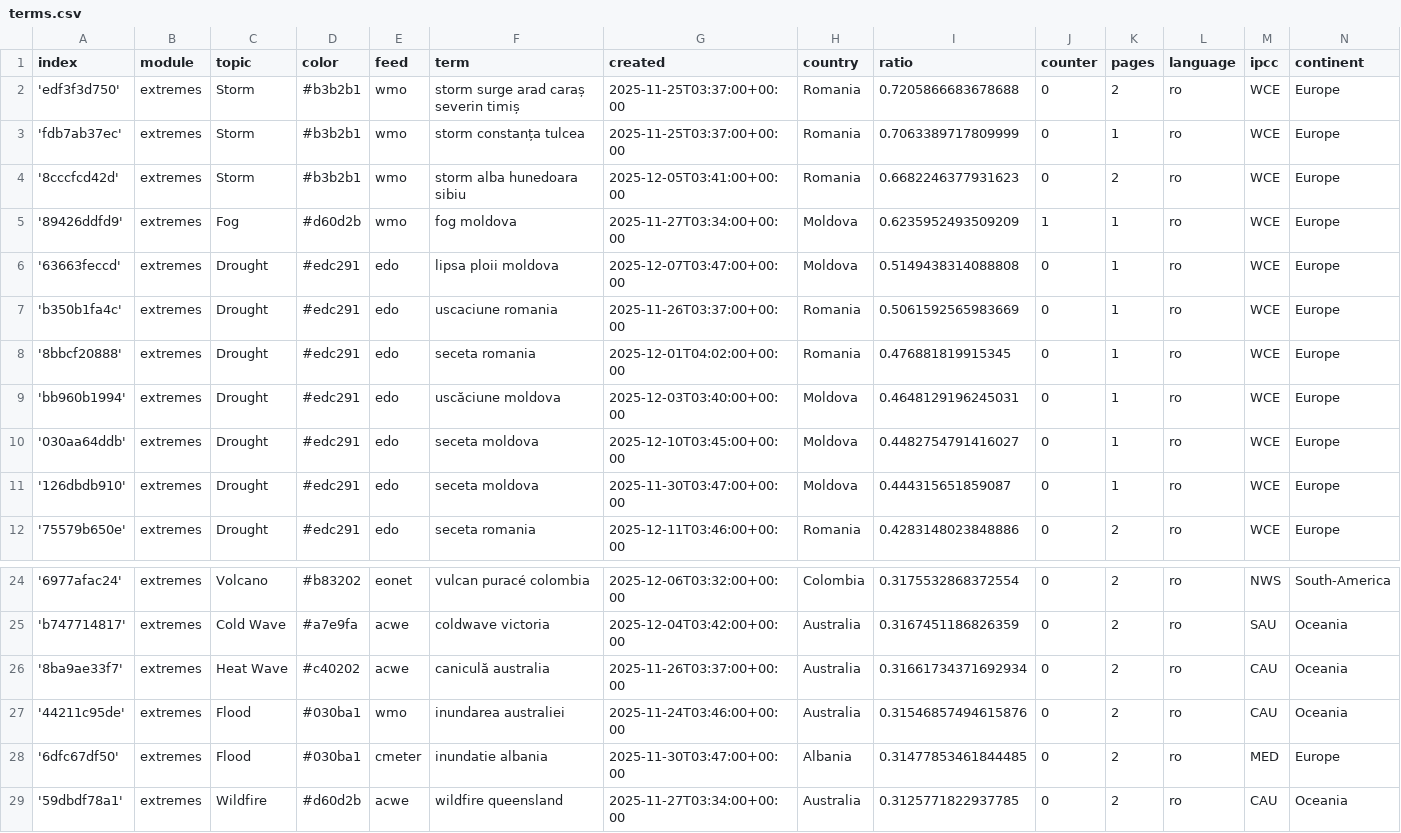
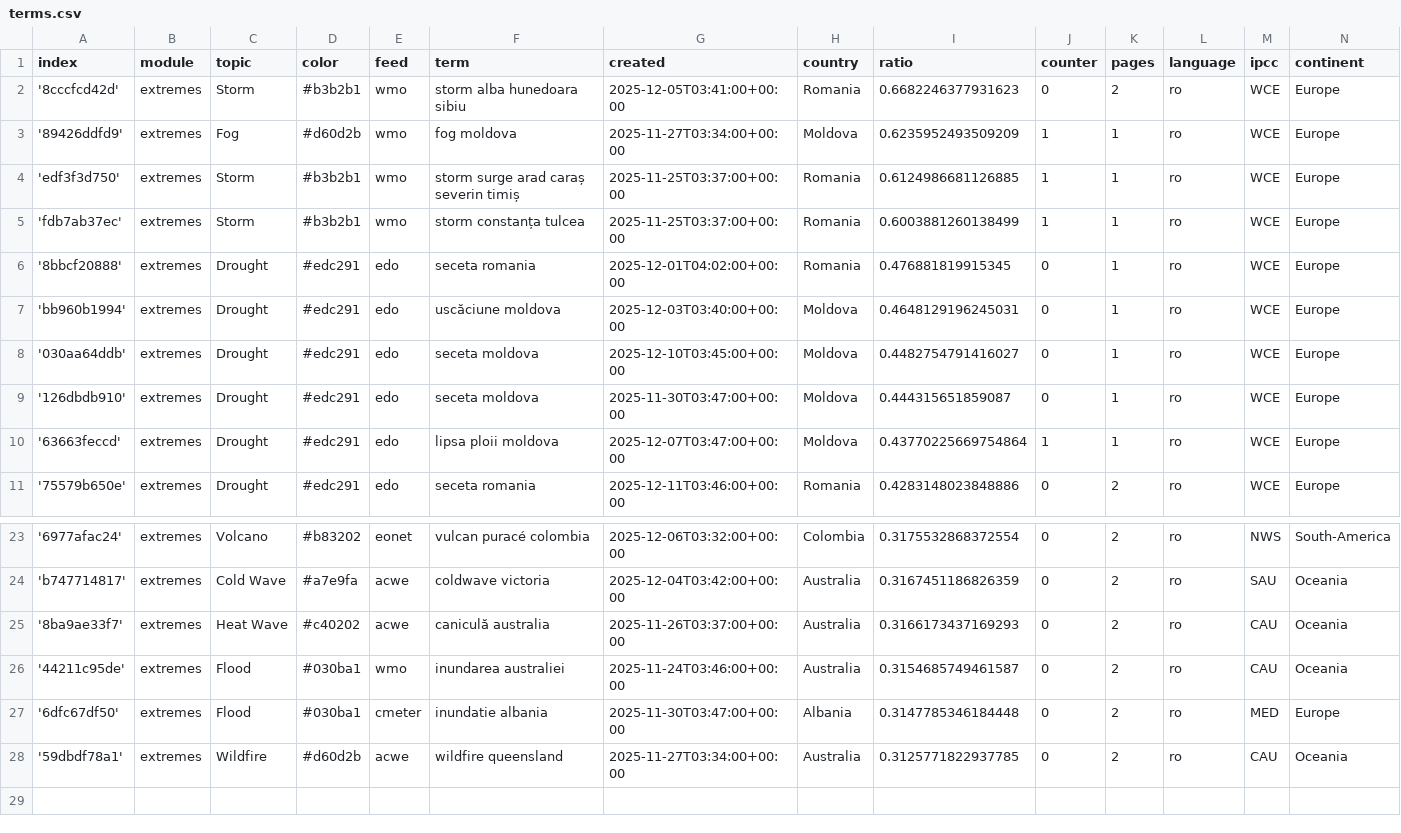
Before and after one commit to TinoH91news/romanianExtremes, a CSV file: terms.csv, drawn as a sheet; only a part is shown, gaps mark what is left out.

Commit message:
Commit from GitHub Actions (harvest:0.0)

```diff
--- a/terms.csv
+++ b/terms.csv
@@ -1,8 +1,6 @@
 index,module,topic,color,feed,term,created,country,ratio,counter,pages,language,ipcc,continent
-'edf3f3d750',extremes,Storm,#b3b2b1,wmo,storm surge arad caraș severin timiș,2025-11-25T03:37:00+00:00,Romania,0.7205866683678688,0,2,ro,WCE,Europe
-'fdb7ab37ec',extremes,Storm,#b3b2b1,wmo,storm constanța tulcea,2025-11-25T03:37:00+00:00,Romania,0.7063389717809999,0,1,ro,WCE,Europe
 '8cccfcd42d',extremes,Storm,#b3b2b1,wmo,storm alba hunedoara sibiu,2025-12-05T03:41:00+00:00,Romania,0.6682246377931623,0,2,ro,WCE,Europe
 '89426ddfd9',extremes,Fog,#d60d2b,wmo,fog moldova,2025-11-27T03:34:00+00:00,Moldova,0.6235952493509209,1,1,ro,WCE,Europe
-'63663feccd',extremes,Drought,#edc291,edo,lipsa ploii moldova,2025-12-07T03:47:00+00:00,Moldova,0.5149438314088808,0,1,ro,WCE,Europe
-'b350b1fa4c',extremes,Drought,#edc291,edo,uscaciune romania,2025-11-26T03:37:00+00:00,Romania,0.5061592565983669,0,1,ro,WCE,Europe
+'edf3f3d750',extremes,Storm,#b3b2b1,wmo,storm surge arad caraș severin timiș,2025-11-25T03:37:00+00:00,Romania,0.6124986681126885,1,1,ro,WCE,Europe
+'fdb7ab37ec',extremes,Storm,#b3b2b1,wmo,storm constanța tulcea,2025-11-25T03:37:00+00:00,Romania,0.6003881260138499,1,1,ro,WCE,Europe
 '8bbcf20888',extremes,Drought,#edc291,edo,seceta romania,2025-12-01T04:02:00+00:00,Romania,0.476881819915345,0,1,ro,WCE,Europe
@@ -11,2 +9,3 @@ index,module,topic,color,feed,term,created,country,ratio,counter,pages,language,
 '126dbdb910',extremes,Drought,#edc291,edo,seceta moldova,2025-11-30T03:47:00+00:00,Moldova,0.444315651859087,0,1,ro,WCE,Europe
+'63663feccd',extremes,Drought,#edc291,edo,lipsa ploii moldova,2025-12-07T03:47:00+00:00,Moldova,0.43770225669754864,1,1,ro,WCE,Europe
 '75579b650e',extremes,Drought,#edc291,edo,seceta romania,2025-12-11T03:46:00+00:00,Romania,0.4283148023848886,0,2,ro,WCE,Europe
@@ -25,5 +24,5 @@ index,module,topic,color,feed,term,created,country,ratio,counter,pages,language,
 'b747714817',extremes,Cold Wave,#a7e9fa,acwe,coldwave victoria,2025-12-04T03:42:00+00:00,Australia,0.3167451186826359,0,2,ro,SAU,Oceania
-'8ba9ae33f7',extremes,Heat Wave,#c40202,acwe,caniculă australia,2025-11-26T03:37:00+00:00,Australia,0.31661734371692934,0,2,ro,CAU,Oceania
-'44211c95de',extremes,Flood,#030ba1,wmo,inundarea australiei,2025-11-24T03:46:00+00:00,Australia,0.31546857494615876,0,2,ro,CAU,Oceania
-'6dfc67df50',extremes,Flood,#030ba1,cmeter,inundatie albania,2025-11-30T03:47:00+00:00,Albania,0.31477853461844485,0,2,ro,MED,Europe
+'8ba9ae33f7',extremes,Heat Wave,#c40202,acwe,caniculă australia,2025-11-26T03:37:00+00:00,Australia,0.3166173437169293,0,2,ro,CAU,Oceania
+'44211c95de',extremes,Flood,#030ba1,wmo,inundarea australiei,2025-11-24T03:46:00+00:00,Australia,0.3154685749461587,0,2,ro,CAU,Oceania
+'6dfc67df50',extremes,Flood,#030ba1,cmeter,inundatie albania,2025-11-30T03:47:00+00:00,Albania,0.3147785346184448,0,2,ro,MED,Europe
 '59dbdf78a1',extremes,Wildfire,#d60d2b,acwe,wildfire queensland,2025-11-27T03:34:00+00:00,Australia,0.3125771822937785,0,2,ro,CAU,Oceania
```
